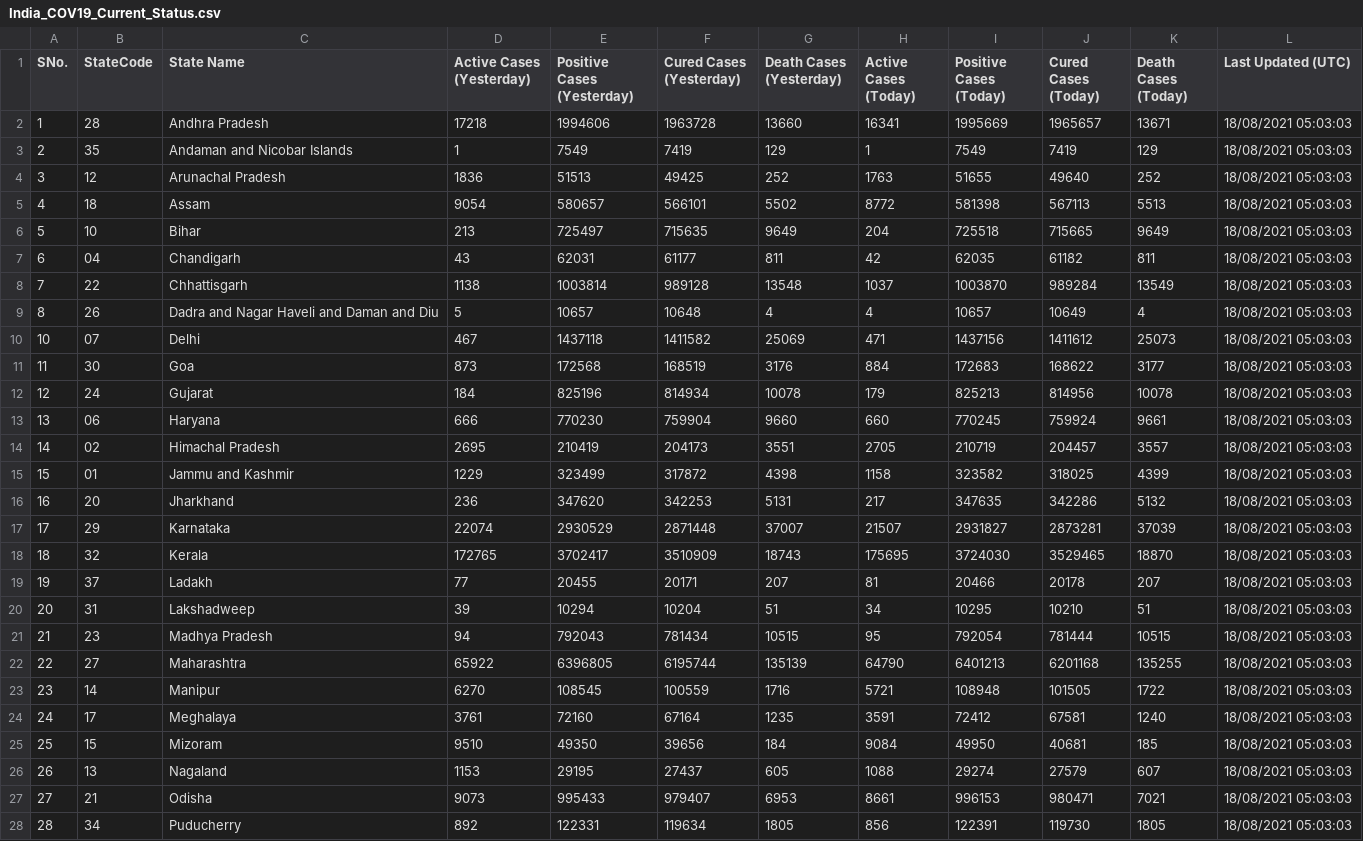
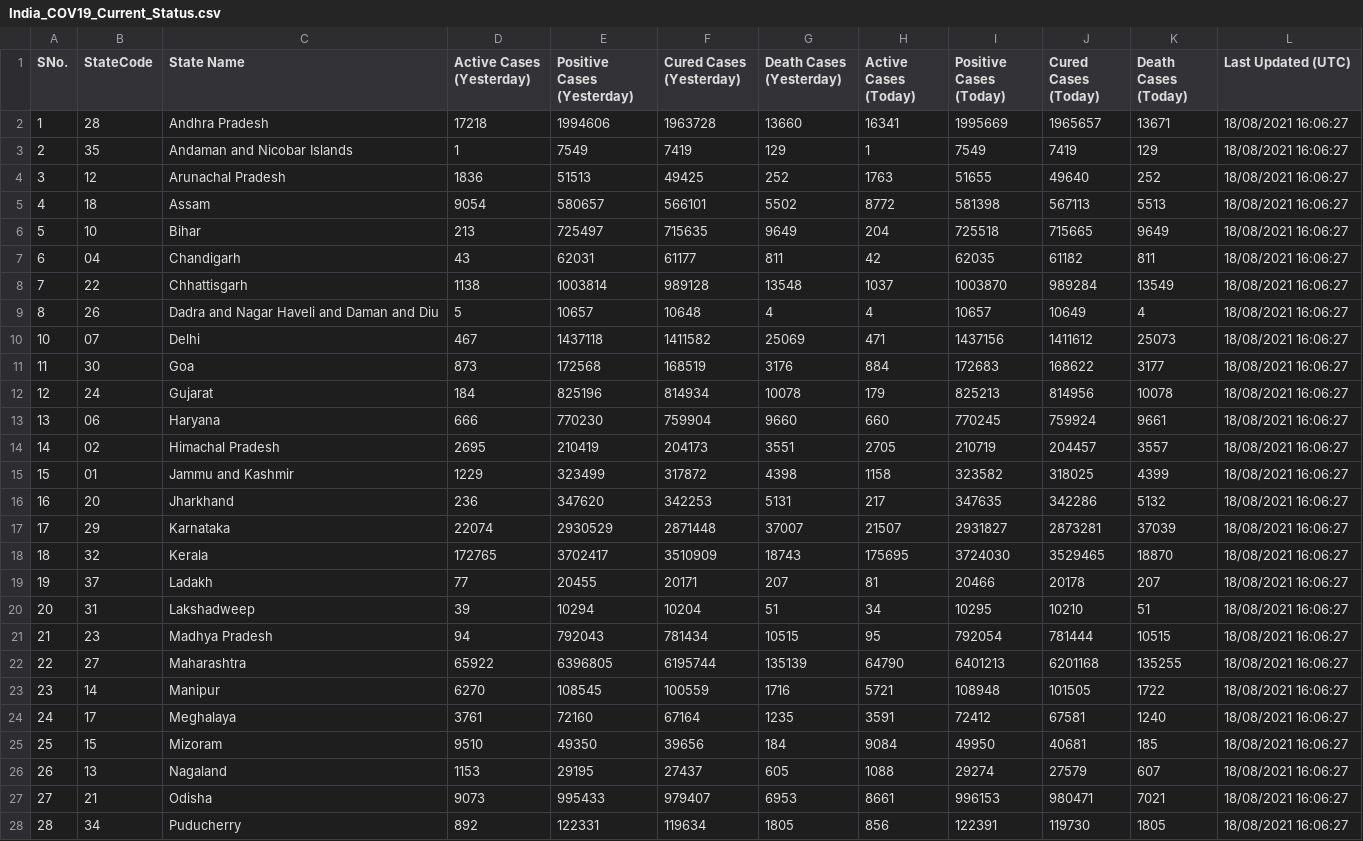
Before and after one commit to quantumudit/Python-Projects, a CSV file: 02_Data_Analysis/01_India_COVID-19_Current_Status_Analysis/01_DATA/02_FLATFILE/India_COV19_Current_Status.csv, drawn as a sheet; only a part is shown; the diff covers the shown part only.

```diff
--- a/02_Data_Analysis/01_India_COVID-19_Current_Status_Analysis/01_DATA/02_FLATFILE/India_COV19_Current_Status.csv
+++ b/02_Data_Analysis/01_India_COVID-19_Current_Status_Analysis/01_DATA/02_FLATFILE/India_COV19_Current_Status.csv
@@ -1,28 +1,28 @@
 SNo.,StateCode,State Name,Active Cases (Yesterday),Positive Cases (Yesterday),Cured Cases (Yesterday),Death Cases (Yesterday),Active Cases (Today),Positive Cases (Today),Cured Cases (Today),Death Cases (Today),Last Updated (UTC)
-1,28,Andhra Pradesh,17218,1994606,1963728,13660,16341,1995669,1965657,13671,18/08/2021 05:03:03
-2,35,Andaman and Nicobar Islands,1,7549,7419,129,1,7549,7419,129,18/08/2021 05:03:03
-3,12,Arunachal Pradesh,1836,51513,49425,252,1763,51655,49640,252,18/08/2021 05:03:03
-4,18,Assam,9054,580657,566101,5502,8772,581398,567113,5513,18/08/2021 05:03:03
-5,10,Bihar,213,725497,715635,9649,204,725518,715665,9649,18/08/2021 05:03:03
-6,04,Chandigarh,43,62031,61177,811,42,62035,61182,811,18/08/2021 05:03:03
-7,22,Chhattisgarh,1138,1003814,989128,13548,1037,1003870,989284,13549,18/08/2021 05:03:03
-8,26,Dadra and Nagar Haveli and Daman and Diu,5,10657,10648,4,4,10657,10649,4,18/08/2021 05:03:03
-10,07,Delhi,467,1437118,1411582,25069,471,1437156,1411612,25073,18/08/2021 05:03:03
-11,30,Goa,873,172568,168519,3176,884,172683,168622,3177,18/08/2021 05:03:03
-12,24,Gujarat,184,825196,814934,10078,179,825213,814956,10078,18/08/2021 05:03:03
-13,06,Haryana,666,770230,759904,9660,660,770245,759924,9661,18/08/2021 05:03:03
-14,02,Himachal Pradesh,2695,210419,204173,3551,2705,210719,204457,3557,18/08/2021 05:03:03
-15,01,Jammu and Kashmir,1229,323499,317872,4398,1158,323582,318025,4399,18/08/2021 05:03:03
-16,20,Jharkhand,236,347620,342253,5131,217,347635,342286,5132,18/08/2021 05:03:03
-17,29,Karnataka,22074,2930529,2871448,37007,21507,2931827,2873281,37039,18/08/2021 05:03:03
-18,32,Kerala,172765,3702417,3510909,18743,175695,3724030,3529465,18870,18/08/2021 05:03:03
-19,37,Ladakh,77,20455,20171,207,81,20466,20178,207,18/08/2021 05:03:03
-20,31,Lakshadweep,39,10294,10204,51,34,10295,10210,51,18/08/2021 05:03:03
-21,23,Madhya Pradesh,94,792043,781434,10515,95,792054,781444,10515,18/08/2021 05:03:03
-22,27,Maharashtra,65922,6396805,6195744,135139,64790,6401213,6201168,135255,18/08/2021 05:03:03
-23,14,Manipur,6270,108545,100559,1716,5721,108948,101505,1722,18/08/2021 05:03:03
-24,17,Meghalaya,3761,72160,67164,1235,3591,72412,67581,1240,18/08/2021 05:03:03
-25,15,Mizoram,9510,49350,39656,184,9084,49950,40681,185,18/08/2021 05:03:03
-26,13,Nagaland,1153,29195,27437,605,1088,29274,27579,607,18/08/2021 05:03:03
-27,21,Odisha,9073,995433,979407,6953,8661,996153,980471,7021,18/08/2021 05:03:03
-28,34,Puducherry,892,122331,119634,1805,856,122391,119730,1805,18/08/2021 05:03:03
+1,28,Andhra Pradesh,17218,1994606,1963728,13660,16341,1995669,1965657,13671,18/08/2021 16:06:27
+2,35,Andaman and Nicobar Islands,1,7549,7419,129,1,7549,7419,129,18/08/2021 16:06:27
+3,12,Arunachal Pradesh,1836,51513,49425,252,1763,51655,49640,252,18/08/2021 16:06:27
+4,18,Assam,9054,580657,566101,5502,8772,581398,567113,5513,18/08/2021 16:06:27
+5,10,Bihar,213,725497,715635,9649,204,725518,715665,9649,18/08/2021 16:06:27
+6,04,Chandigarh,43,62031,61177,811,42,62035,61182,811,18/08/2021 16:06:27
+7,22,Chhattisgarh,1138,1003814,989128,13548,1037,1003870,989284,13549,18/08/2021 16:06:27
+8,26,Dadra and Nagar Haveli and Daman and Diu,5,10657,10648,4,4,10657,10649,4,18/08/2021 16:06:27
+10,07,Delhi,467,1437118,1411582,25069,471,1437156,1411612,25073,18/08/2021 16:06:27
+11,30,Goa,873,172568,168519,3176,884,172683,168622,3177,18/08/2021 16:06:27
+12,24,Gujarat,184,825196,814934,10078,179,825213,814956,10078,18/08/2021 16:06:27
+13,06,Haryana,666,770230,759904,9660,660,770245,759924,9661,18/08/2021 16:06:27
+14,02,Himachal Pradesh,2695,210419,204173,3551,2705,210719,204457,3557,18/08/2021 16:06:27
+15,01,Jammu and Kashmir,1229,323499,317872,4398,1158,323582,318025,4399,18/08/2021 16:06:27
+16,20,Jharkhand,236,347620,342253,5131,217,347635,342286,5132,18/08/2021 16:06:27
+17,29,Karnataka,22074,2930529,2871448,37007,21507,2931827,2873281,37039,18/08/2021 16:06:27
+18,32,Kerala,172765,3702417,3510909,18743,175695,3724030,3529465,18870,18/08/2021 16:06:27
+19,37,Ladakh,77,20455,20171,207,81,20466,20178,207,18/08/2021 16:06:27
+20,31,Lakshadweep,39,10294,10204,51,34,10295,10210,51,18/08/2021 16:06:27
+21,23,Madhya Pradesh,94,792043,781434,10515,95,792054,781444,10515,18/08/2021 16:06:27
+22,27,Maharashtra,65922,6396805,6195744,135139,64790,6401213,6201168,135255,18/08/2021 16:06:27
+23,14,Manipur,6270,108545,100559,1716,5721,108948,101505,1722,18/08/2021 16:06:27
+24,17,Meghalaya,3761,72160,67164,1235,3591,72412,67581,1240,18/08/2021 16:06:27
+25,15,Mizoram,9510,49350,39656,184,9084,49950,40681,185,18/08/2021 16:06:27
+26,13,Nagaland,1153,29195,27437,605,1088,29274,27579,607,18/08/2021 16:06:27
+27,21,Odisha,9073,995433,979407,6953,8661,996153,980471,7021,18/08/2021 16:06:27
+28,34,Puducherry,892,122331,119634,1805,856,122391,119730,1805,18/08/2021 16:06:27
```
Also changed, not shown: 9 edited cells elsewhere in this file.
